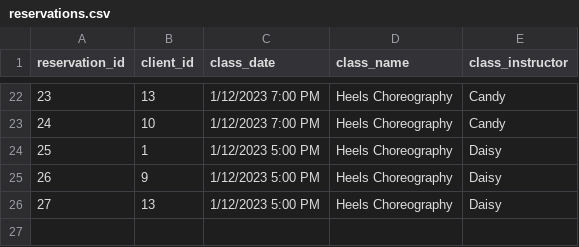
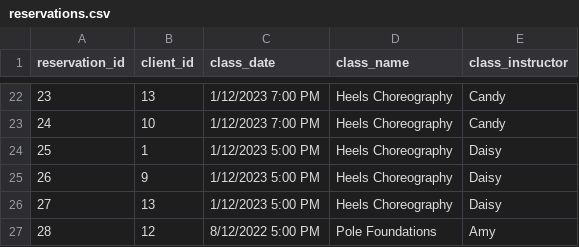
Before and after one commit to jciafardone/powerdash, a CSV file: csv_data/reservations.csv, drawn as a sheet; only a part is shown, gaps mark what is left out; the diff names each change by its address in the sheet, - before the commit and + after, or states it on an @@ line.

```diff
--- a/csv_data/reservations.csv
+++ b/csv_data/reservations.csv
+row 27: 28 | 12 | 8/12/2022 5:00 PM | Pole Foundations | Amy
```
Also changed, not shown: 3 other files.
